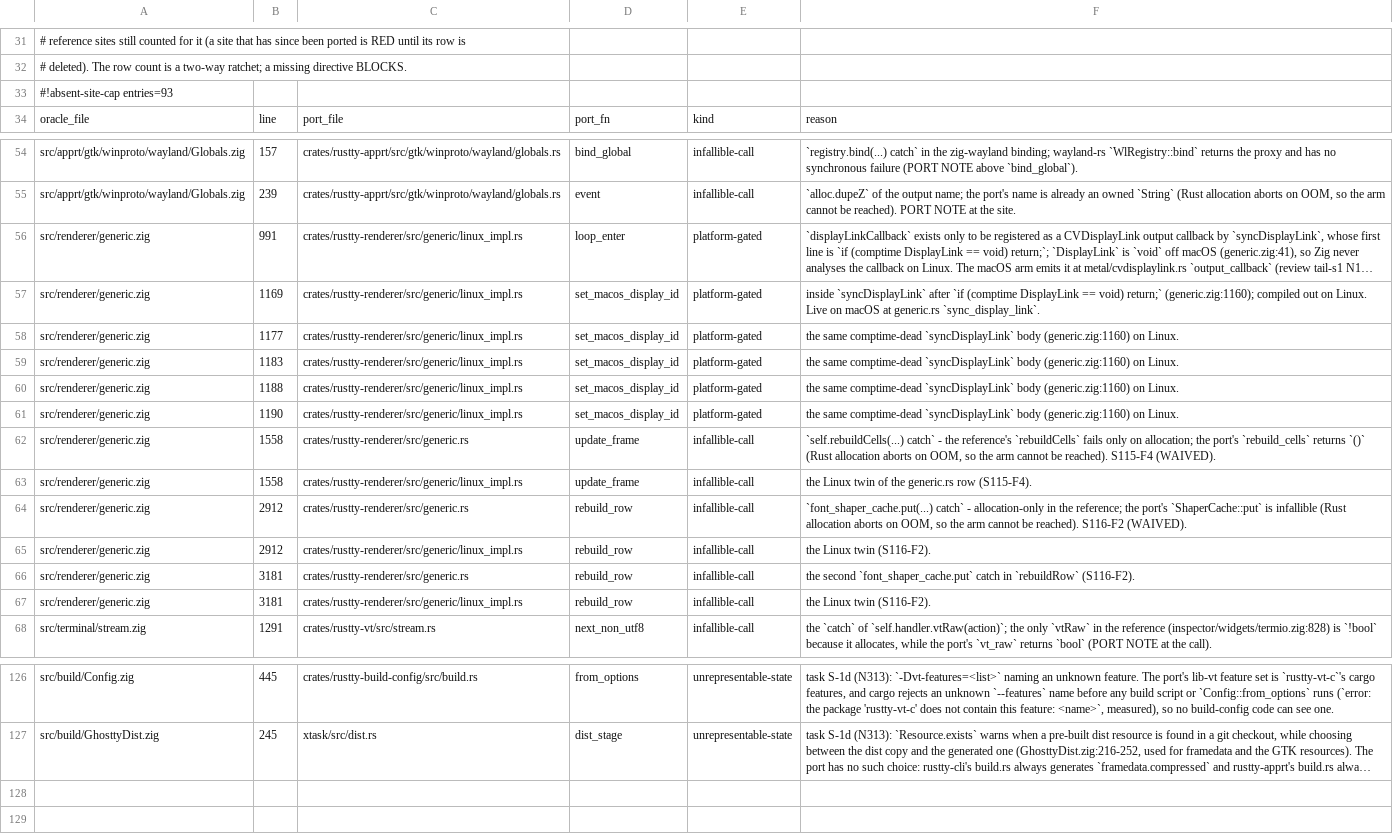
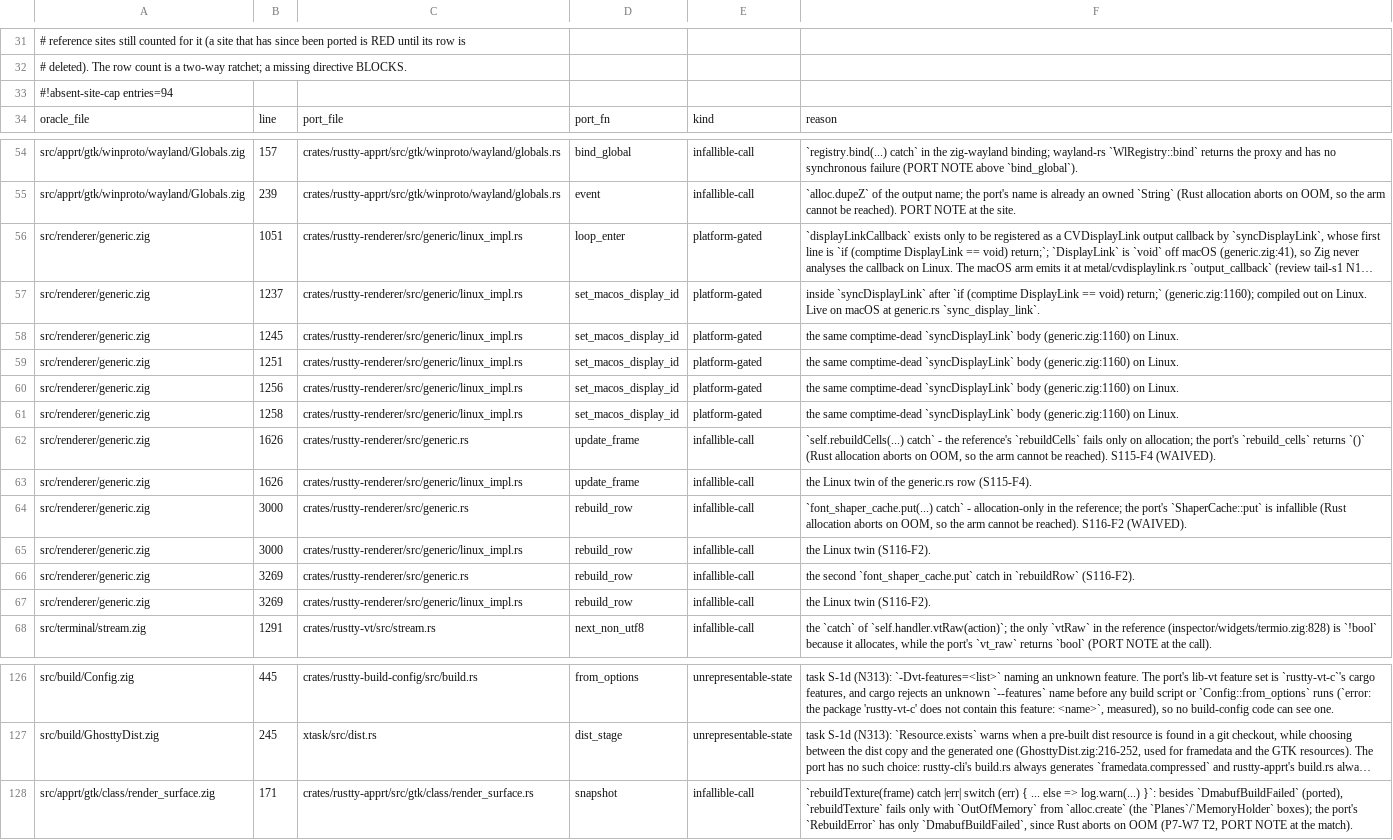
Before and after one commit to AirelyDev/rustty, a TSV file: .port/parity-closure/LOG-ABSENT-SITES.tsv, drawn as a sheet; only a part is shown, gaps mark what is left out; long unchanged cells end in …; the diff names each change by its address in the sheet, - before the commit and + after, or states it on an @@ line.

```diff
--- a/.port/parity-closure/LOG-ABSENT-SITES.tsv
+++ b/.port/parity-closure/LOG-ABSENT-SITES.tsv
-A33: #!absent-site-cap entries=93
+A33: #!absent-site-cap entries=94
-B56: 991
+B56: 1051
-B57: 1169
+B57: 1237
-B58: 1177
+B58: 1245
-B59: 1183
+B59: 1251
-B60: 1188
+B60: 1256
-B61: 1190
+B61: 1258
-B62:B63: 1558
+B62:B63: 1626
-B64:B65: 2912
+B64:B65: 3000
-B66:B67: 3181
+B66:B67: 3269
+row 128: src/apprt/gtk/class/render_surface.zig | 171 | crates/rustty-apprt/src/gtk/class/render_surface.rs | snapshot | infallible-call | `rebuildTexture(frame) catch |err| switch (err) { ... else => log.warn(...) }`: besides `DmabufBuildFailed` (ported), `rebuildTexture` fails only with `OutOfMemory` from `alloc.create` (the `Planes`/`MemoryHolder` boxes); the port's `RebuildError` has only `DmabufBuildFailed`, since Rust aborts on OOM (P7-W7 T2, PORT NOTE at the match).
```
Also changed, not shown: .port/parity-closure/LEDGER.tsv, .port/parity-closure/LOG-ATTRIBUTION.tsv, 48 other files.
